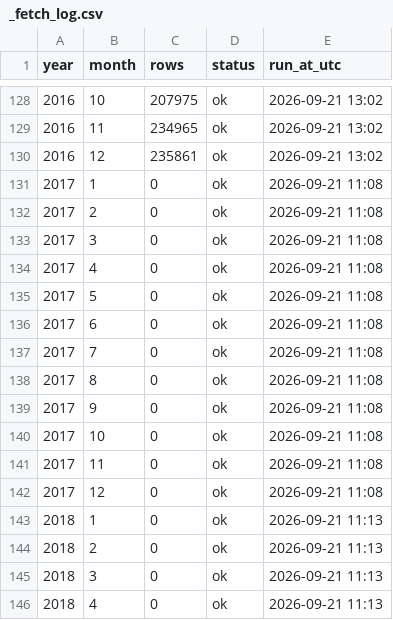
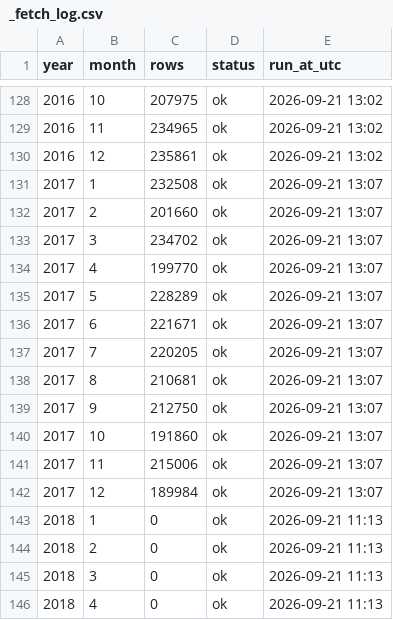
Before and after one commit to rahulfy/securities-data, a CSV file: data/mutual-funds/nav/_fetch_log.csv, drawn as a sheet; only a part is shown, gaps mark what is left out.

```diff
--- a/data/mutual-funds/nav/_fetch_log.csv
+++ b/data/mutual-funds/nav/_fetch_log.csv
@@ -130,14 +130,14 @@ year,month,rows,status,run_at_utc
 2016,12,235861,ok,2026-09-21 13:02
-2017,1,0,ok,2026-09-21 11:08
-2017,2,0,ok,2026-09-21 11:08
-2017,3,0,ok,2026-09-21 11:08
-2017,4,0,ok,2026-09-21 11:08
-2017,5,0,ok,2026-09-21 11:08
-2017,6,0,ok,2026-09-21 11:08
-2017,7,0,ok,2026-09-21 11:08
-2017,8,0,ok,2026-09-21 11:08
-2017,9,0,ok,2026-09-21 11:08
-2017,10,0,ok,2026-09-21 11:08
-2017,11,0,ok,2026-09-21 11:08
-2017,12,0,ok,2026-09-21 11:08
+2017,1,232508,ok,2026-09-21 13:07
+2017,2,201660,ok,2026-09-21 13:07
+2017,3,234702,ok,2026-09-21 13:07
+2017,4,199770,ok,2026-09-21 13:07
+2017,5,228289,ok,2026-09-21 13:07
+2017,6,221671,ok,2026-09-21 13:07
+2017,7,220205,ok,2026-09-21 13:07
+2017,8,210681,ok,2026-09-21 13:07
+2017,9,212750,ok,2026-09-21 13:07
+2017,10,191860,ok,2026-09-21 13:07
+2017,11,215006,ok,2026-09-21 13:07
+2017,12,189984,ok,2026-09-21 13:07
 2018,1,0,ok,2026-09-21 11:13
```
Also changed, not shown: 3 other files.
